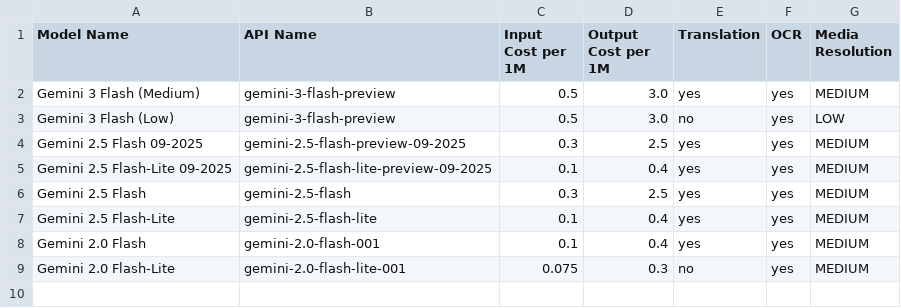
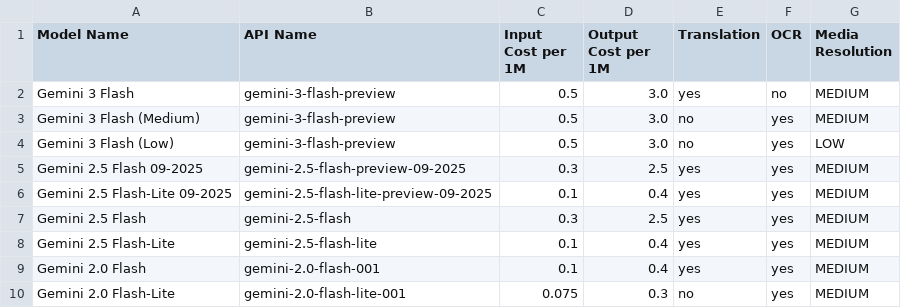
Before and after one commit to tomkam1702/OCR-Translator, a CSV file: resources/gemini_models.csv, drawn as a sheet.

Commit message:
Refine Gemini 3 Model configuration: Separate Translation and OCR entries

```diff
--- a/resources/gemini_models.csv
+++ b/resources/gemini_models.csv
@@ -1,3 +1,4 @@
 Model Name,API Name,Input Cost per 1M,Output Cost per 1M,Translation,OCR,Media Resolution
-Gemini 3 Flash (Medium),gemini-3-flash-preview,0.5,3.0,yes,yes,MEDIUM
+Gemini 3 Flash,gemini-3-flash-preview,0.5,3.0,yes,no,MEDIUM
+Gemini 3 Flash (Medium),gemini-3-flash-preview,0.5,3.0,no,yes,MEDIUM
 Gemini 3 Flash (Low),gemini-3-flash-preview,0.5,3.0,no,yes,LOW
```
